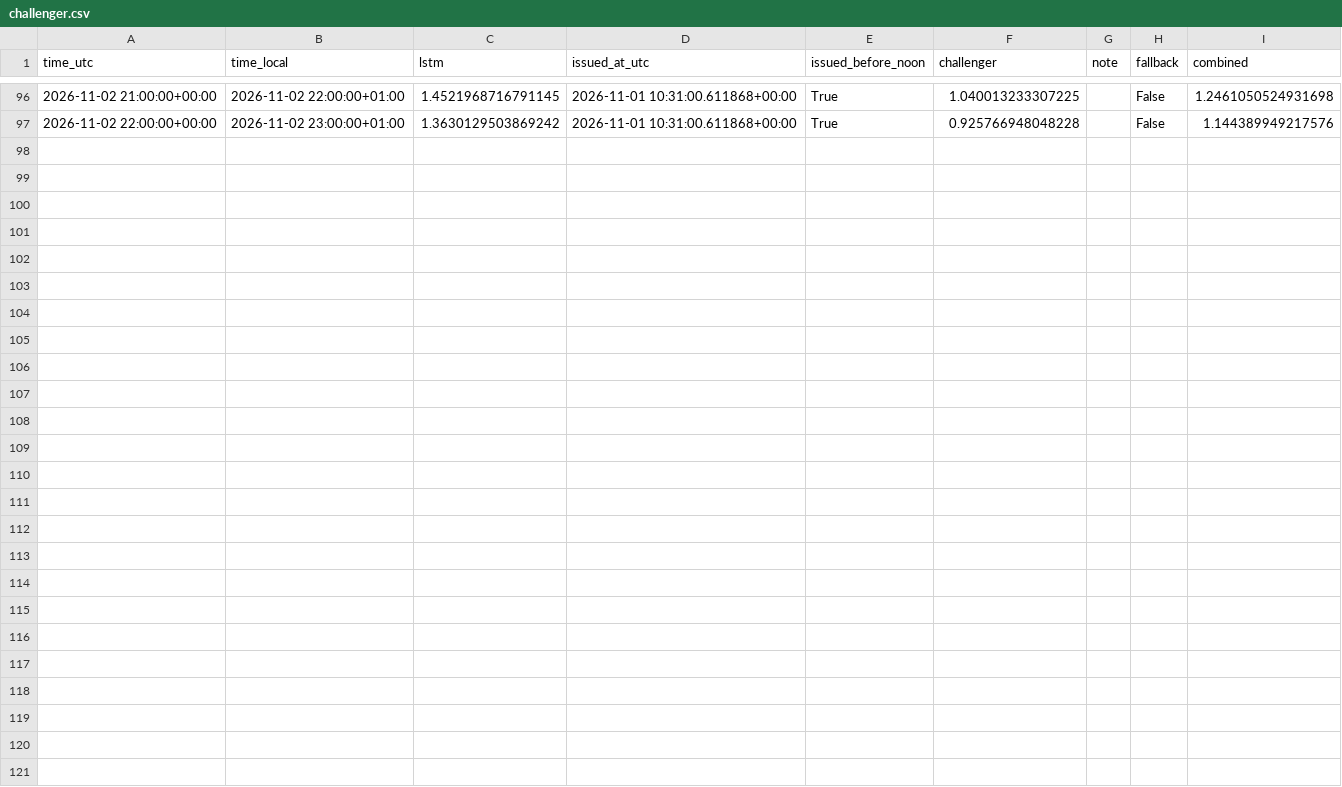
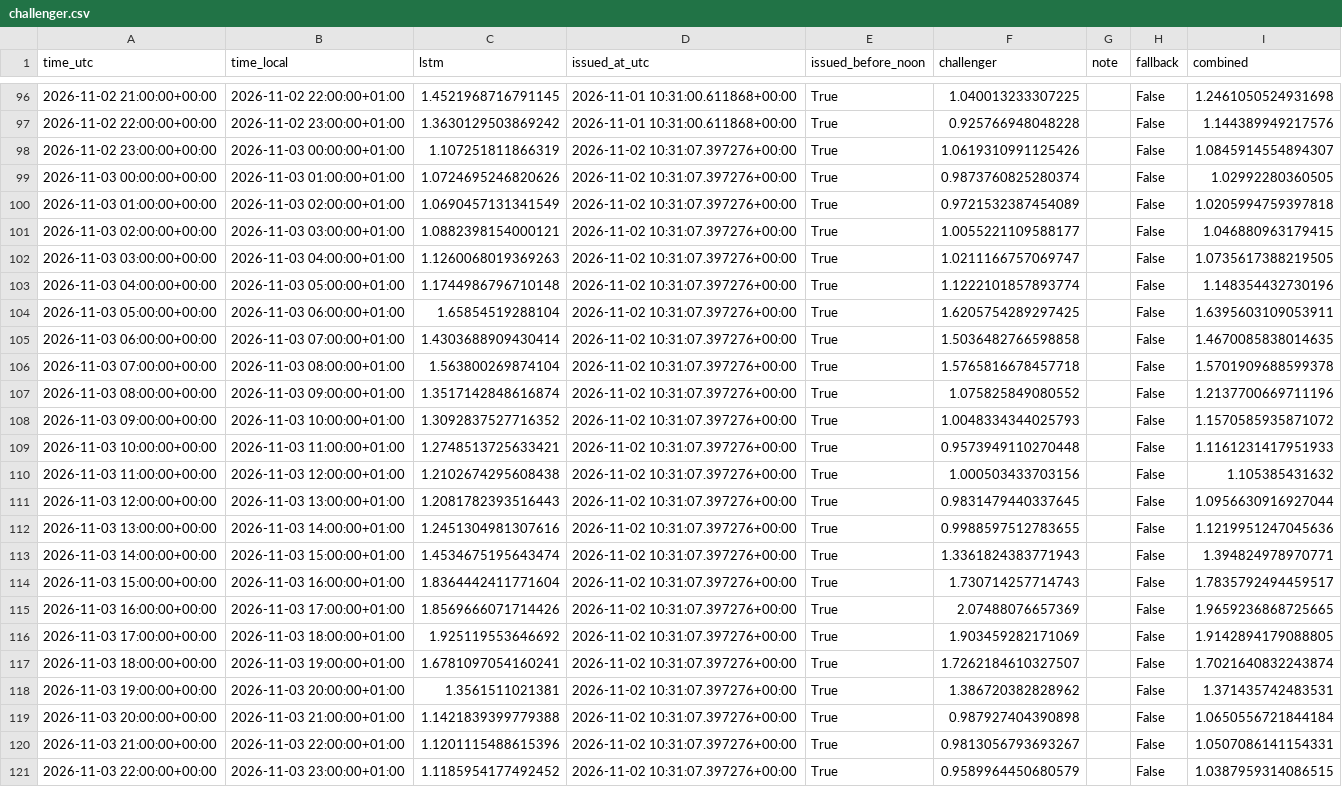
Before and after one commit to Hossain007Bhuiyan/se3-electricity-forecast, a CSV file: challenger.csv, drawn as a sheet; only a part is shown, gaps mark what is left out; the diff names each change by its address in the sheet, - before the commit and + after, or states it on an @@ line.

```diff
--- a/challenger.csv
+++ b/challenger.csv
+row 98: 2026-11-02 23:00:00+00:00 | 2026-11-03 00:00:00+01:00 | 1.107251811866319 | 2026-11-02 10:31:07.397276+00:00 | True | 1.0619310991125426 |  | False | 1.0845914554894307
+row 99: 2026-11-03 00:00:00+00:00 | 2026-11-03 01:00:00+01:00 | 1.0724695246820626 | 2026-11-02 10:31:07.397276+00:00 | True | 0.9873760825280374 |  | False | 1.02992280360505
+row 100: 2026-11-03 01:00:00+00:00 | 2026-11-03 02:00:00+01:00 | 1.0690457131341549 | 2026-11-02 10:31:07.397276+00:00 | True | 0.9721532387454089 |  | False | 1.0205994759397818
+row 101: 2026-11-03 02:00:00+00:00 | 2026-11-03 03:00:00+01:00 | 1.0882398154000121 | 2026-11-02 10:31:07.397276+00:00 | True | 1.0055221109588177 |  | False | 1.046880963179415
+row 102: 2026-11-03 03:00:00+00:00 | 2026-11-03 04:00:00+01:00 | 1.1260068019369263 | 2026-11-02 10:31:07.397276+00:00 | True | 1.0211166757069747 |  | False | 1.0735617388219505
+row 103: 2026-11-03 04:00:00+00:00 | 2026-11-03 05:00:00+01:00 | 1.1744986796710148 | 2026-11-02 10:31:07.397276+00:00 | True | 1.1222101857893774 |  | False | 1.148354432730196
+row 104: 2026-11-03 05:00:00+00:00 | 2026-11-03 06:00:00+01:00 | 1.65854519288104 | 2026-11-02 10:31:07.397276+00:00 | True | 1.6205754289297425 |  | False | 1.6395603109053911
+row 105: 2026-11-03 06:00:00+00:00 | 2026-11-03 07:00:00+01:00 | 1.4303688909430414 | 2026-11-02 10:31:07.397276+00:00 | True | 1.5036482766598858 |  | False | 1.4670085838014635
+row 106: 2026-11-03 07:00:00+00:00 | 2026-11-03 08:00:00+01:00 | 1.563800269874104 | 2026-11-02 10:31:07.397276+00:00 | True | 1.5765816678457718 |  | False | 1.5701909688599378
+row 107: 2026-11-03 08:00:00+00:00 | 2026-11-03 09:00:00+01:00 | 1.3517142848616874 | 2026-11-02 10:31:07.397276+00:00 | True | 1.075825849080552 |  | False | 1.2137700669711196
+row 108: 2026-11-03 09:00:00+00:00 | 2026-11-03 10:00:00+01:00 | 1.3092837527716352 | 2026-11-02 10:31:07.397276+00:00 | True | 1.0048334344025793 |  | False | 1.1570585935871072
+row 109: 2026-11-03 10:00:00+00:00 | 2026-11-03 11:00:00+01:00 | 1.2748513725633421 | 2026-11-02 10:31:07.397276+00:00 | True | 0.9573949110270448 |  | False | 1.1161231417951933
+row 110: 2026-11-03 11:00:00+00:00 | 2026-11-03 12:00:00+01:00 | 1.2102674295608438 | 2026-11-02 10:31:07.397276+00:00 | True | 1.000503433703156 |  | False | 1.105385431632
+row 111: 2026-11-03 12:00:00+00:00 | 2026-11-03 13:00:00+01:00 | 1.2081782393516443 | 2026-11-02 10:31:07.397276+00:00 | True | 0.9831479440337645 |  | False | 1.0956630916927044
+row 112: 2026-11-03 13:00:00+00:00 | 2026-11-03 14:00:00+01:00 | 1.2451304981307616 | 2026-11-02 10:31:07.397276+00:00 | True | 0.9988597512783655 |  | False | 1.1219951247045636
+row 113: 2026-11-03 14:00:00+00:00 | 2026-11-03 15:00:00+01:00 | 1.4534675195643474 | 2026-11-02 10:31:07.397276+00:00 | True | 1.3361824383771943 |  | False | 1.394824978970771
+row 114: 2026-11-03 15:00:00+00:00 | 2026-11-03 16:00:00+01:00 | 1.8364442411771604 | 2026-11-02 10:31:07.397276+00:00 | True | 1.730714257714743 |  | False | 1.7835792494459517
+row 115: 2026-11-03 16:00:00+00:00 | 2026-11-03 17:00:00+01:00 | 1.8569666071714426 | 2026-11-02 10:31:07.397276+00:00 | True | 2.07488076657369 |  | False | 1.9659236868725665
+row 116: 2026-11-03 17:00:00+00:00 | 2026-11-03 18:00:00+01:00 | 1.925119553646692 | 2026-11-02 10:31:07.397276+00:00 | True | 1.903459282171069 |  | False | 1.9142894179088805
+row 117: 2026-11-03 18:00:00+00:00 | 2026-11-03 19:00:00+01:00 | 1.6781097054160241 | 2026-11-02 10:31:07.397276+00:00 | True | 1.7262184610327507 |  | False | 1.7021640832243874
+row 118: 2026-11-03 19:00:00+00:00 | 2026-11-03 20:00:00+01:00 | 1.3561511021381 | 2026-11-02 10:31:07.397276+00:00 | True | 1.386720382828962 |  | False | 1.371435742483531
+row 119: 2026-11-03 20:00:00+00:00 | 2026-11-03 21:00:00+01:00 | 1.1421839399779388 | 2026-11-02 10:31:07.397276+00:00 | True | 0.987927404390898 |  | False | 1.0650556721844184
+row 120: 2026-11-03 21:00:00+00:00 | 2026-11-03 22:00:00+01:00 | 1.1201115488615396 | 2026-11-02 10:31:07.397276+00:00 | True | 0.9813056793693267 |  | False | 1.0507086141154331
+row 121: 2026-11-03 22:00:00+00:00 | 2026-11-03 23:00:00+01:00 | 1.1185954177492452 | 2026-11-02 10:31:07.397276+00:00 | True | 0.9589964450680579 |  | False | 1.0387959314086515
```
